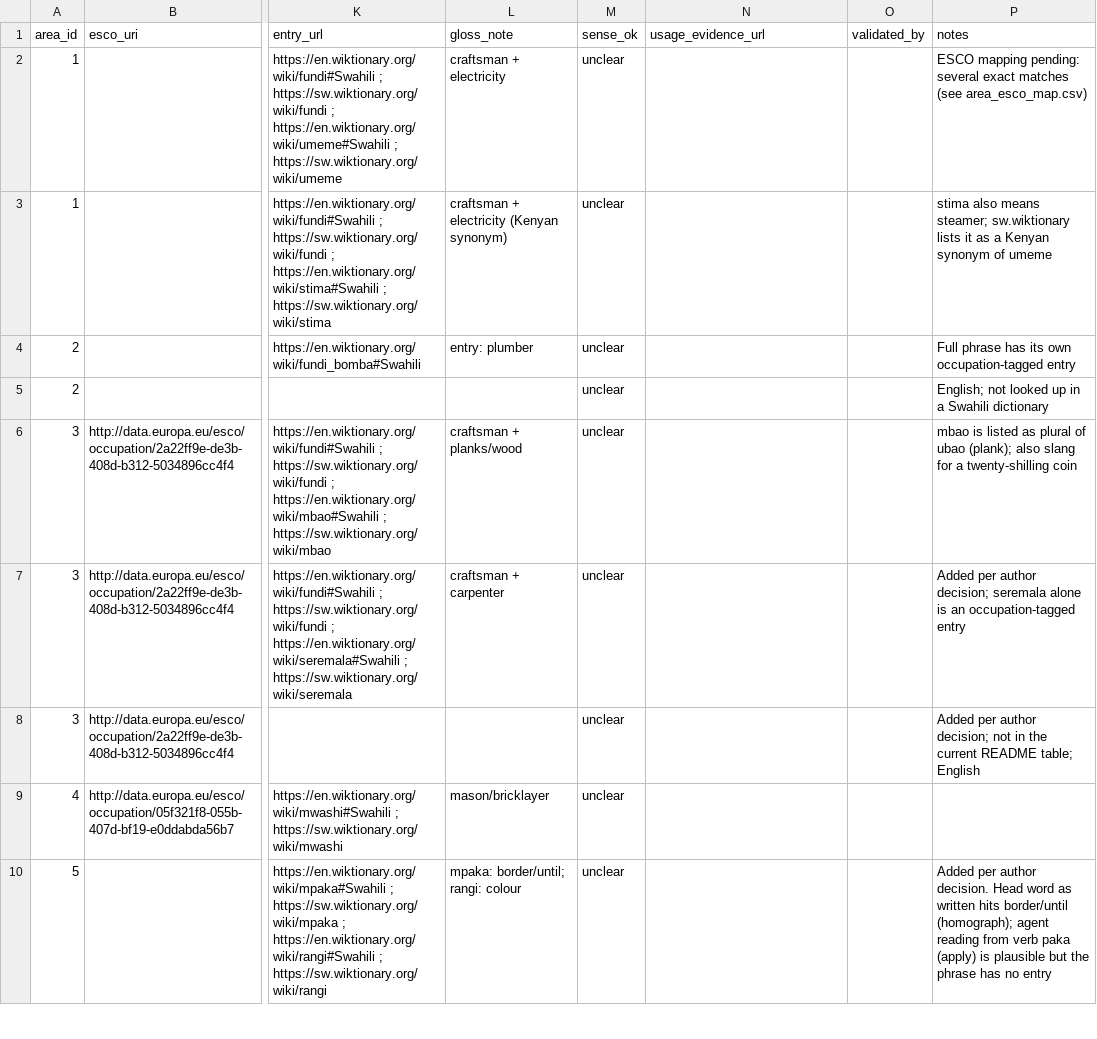
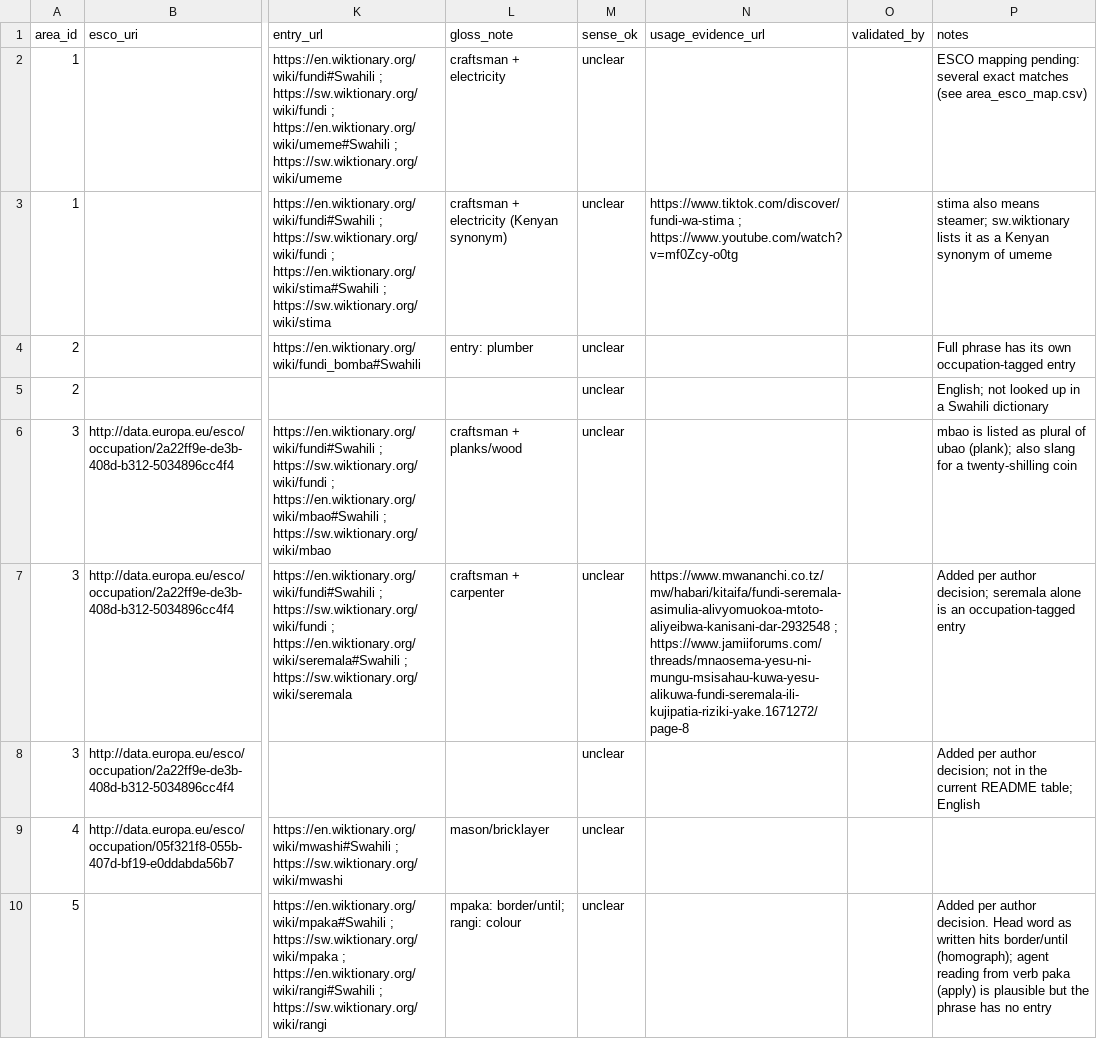
Before and after one commit to Kr1st1naK/kaziforce, a CSV file: data/vocabulary/aliases.csv, drawn as a sheet; only a part is shown, gaps mark what is left out; the diff names each change by its address in the sheet, - before the commit and + after, or states it on an @@ line.

Commit message:
feat(vocabulary): usage evidence for the two held-out candidates
From web search results only (no page fetches, listing sites excluded):
two results per alias whose title contains the exact term. Records only
alias, URL, page title and access date. Tests guard against contact
details and keep aliases.csv in sync.

```diff
--- a/data/vocabulary/aliases.csv
+++ b/data/vocabulary/aliases.csv
-N3 (usage_evidence_url): (empty)
+N3 (usage_evidence_url): https://www.tiktok.com/discover/fundi-wa-stima ; https://www.youtube.com/watch?v=mf0Zcy-o0tg
-N7 (usage_evidence_url): (empty)
+N7 (usage_evidence_url): https://www.mwananchi.co.tz/mw/habari/kitaifa/fundi-seremala-asimulia-alivyomuokoa-mtoto-aliyeibwa-kanisani-dar-2932548 ; https://www.jamiiforums.com/threads/mnaosema-yesu-ni-mungu-msisahau-kuwa-yesu-alikuwa-fundi-seremala-ili-kujipatia-riziki-yake.1671272/page-8
```
Also changed, not shown: 2 other files.
